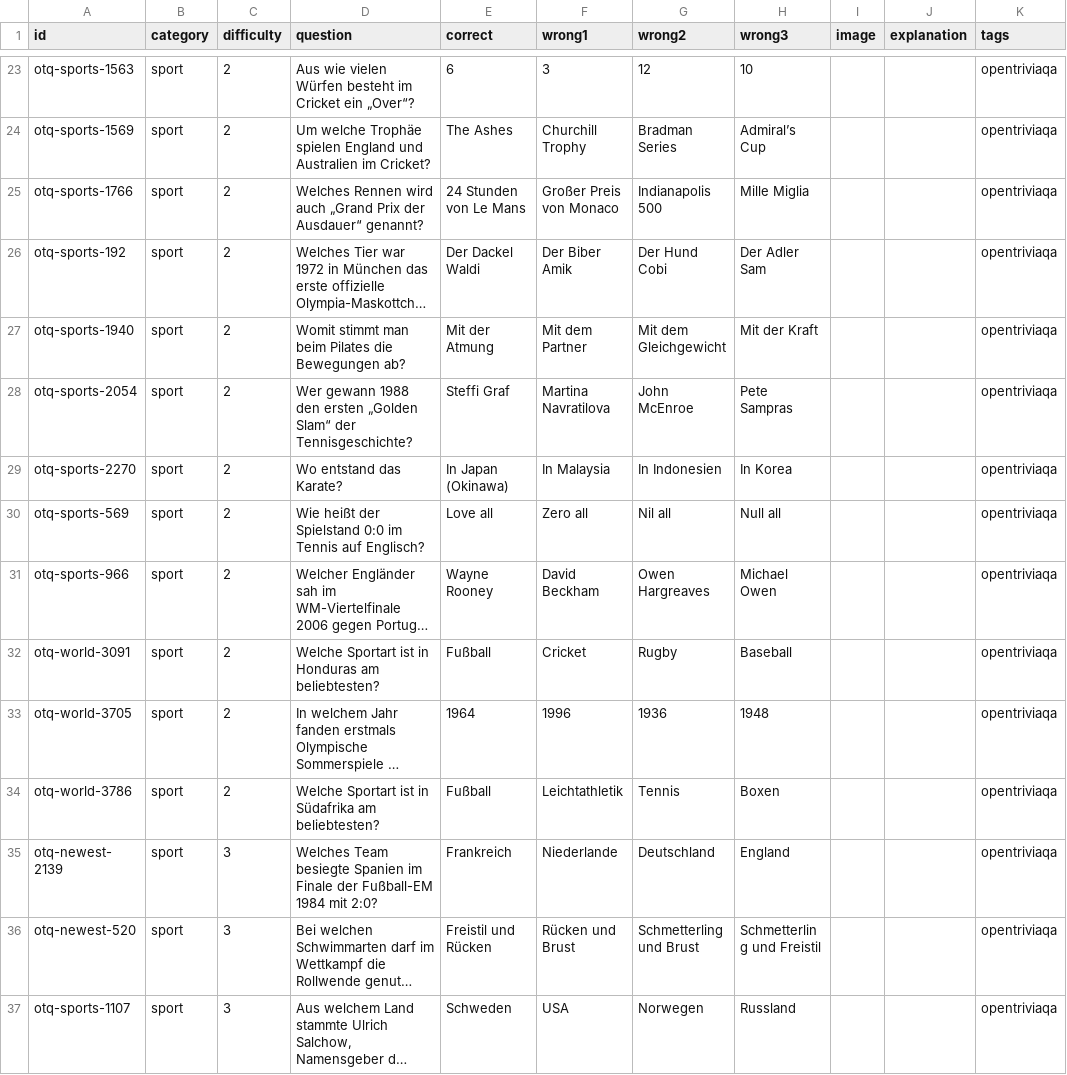
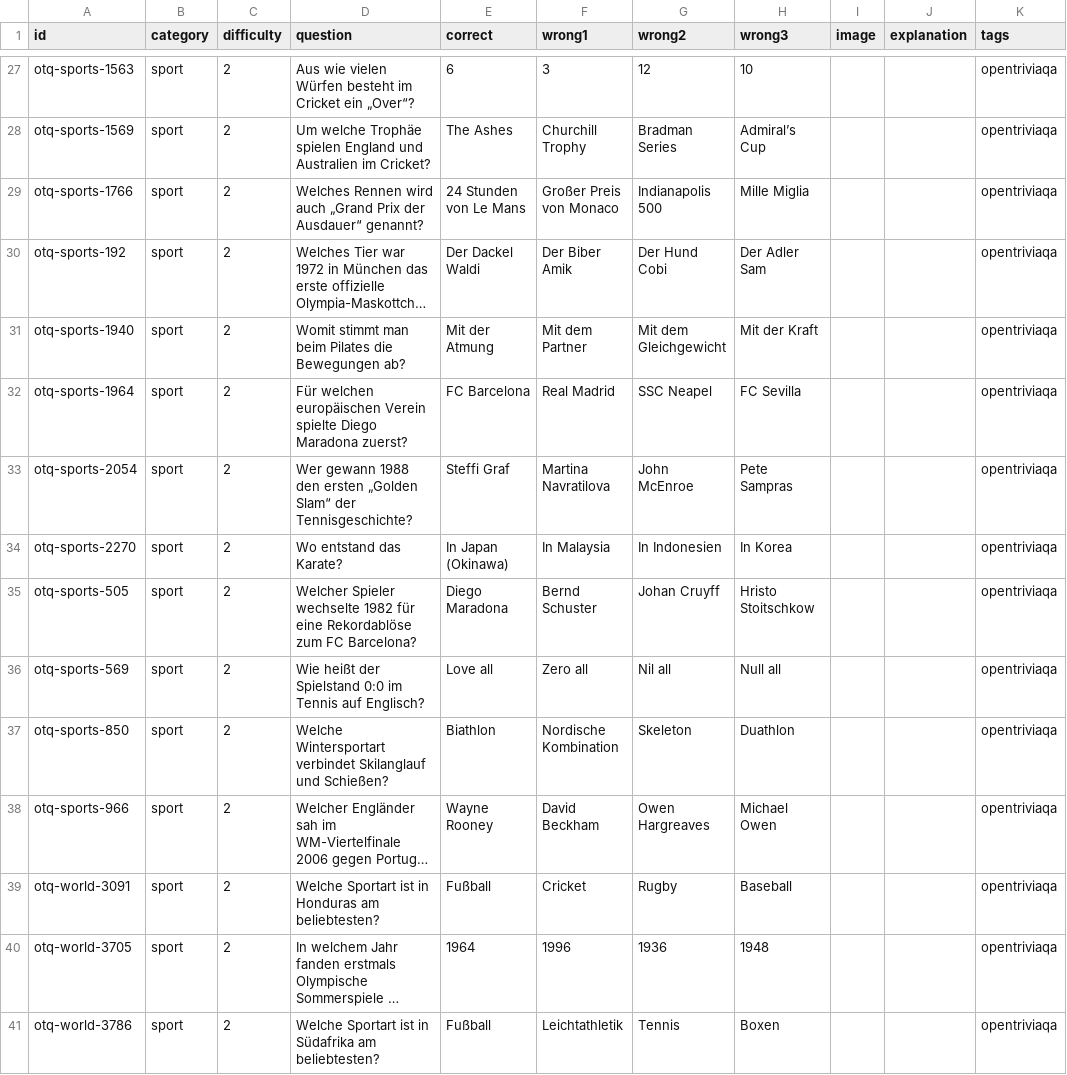
Before and after one commit to welt007/quizz, a CSV file: catalogs/sport.csv, drawn as a sheet; only a part is shown, gaps mark what is left out; the shorter side is filled out with more unchanged rows; long unchanged cells end in …; the diff covers the shown part only; the diff names each change by its address in the sheet, - before the commit and + after, or states it on an @@ line.

```diff
--- a/catalogs/sport.csv
+++ b/catalogs/sport.csv
+row 32: otq-sports-1964 | sport | 2 | Für welchen europäischen Verein spielte Diego Maradona zuerst? | FC Barcelona | Real Madrid | SSC Neapel | FC Sevilla |  |  | opentriviaqa
+row 35: otq-sports-505 | sport | 2 | Welcher Spieler wechselte 1982 für eine Rekordablöse zum FC Barcelona? | Diego Maradona | Bernd Schuster | Johan Cruyff | Hristo Stoitschkow |  |  | opentriviaqa
+row 37: otq-sports-850 | sport | 2 | Welche Wintersportart verbindet Skilanglauf und Schießen? | Biathlon | Nordische Kombination | Skeleton | Duathlon |  |  | opentriviaqa
```
Also changed, not shown: 16 added rows elsewhere in this file, catalogs/allgemeinwissen.csv, 11 other files.
